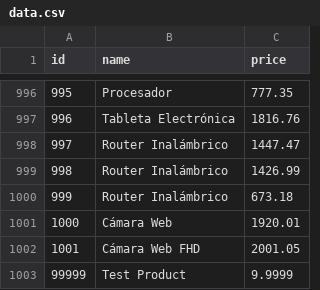
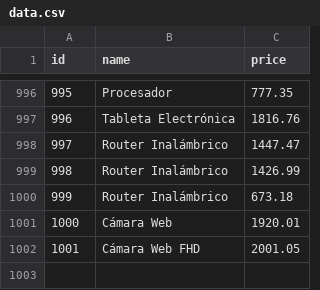
Before and after one commit to jhonarias91/cppProductsRestApi, a CSV file: src/data.csv, drawn as a sheet; only a part is shown, gaps mark what is left out.

Commit message:
Adding add and delete record, and integration test

```diff
--- a/src/data.csv
+++ b/src/data.csv
@@ -1002,2 +1002 @@ id,name,price
 1001,Cámara Web FHD,2001.05
-99999,Test Product,9.9999
```
Also changed, not shown: 5 other files.
